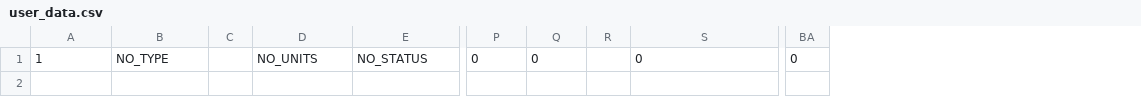
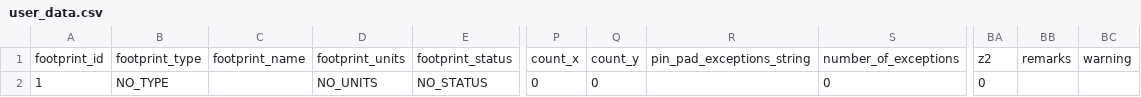
Before and after one commit to bert/pcb-fpw, a CSV file: data/user_data.csv, drawn as a sheet; only a part is shown, gaps mark what is left out; removed rows and columns are numbered as before the commit, all else as after; rows hold the shown columns only; the diff names each change by its address in the sheet, - before the commit and + after, or states it on an @@ line.

Commit message:
Put field names in the first row.

```diff
--- a/data/user_data.csv
+++ b/data/user_data.csv
-column C, empty
+column C, empty
-column R, empty
+column R, empty
+column BB, empty
+column BC, empty
+row 1: footprint_id | footprint_type | footprint_name | footprint_units | footprint_status | count_x | count_y | pin_pad_exceptions_string | number_of_exceptions | z2 | remarks | warning
```
